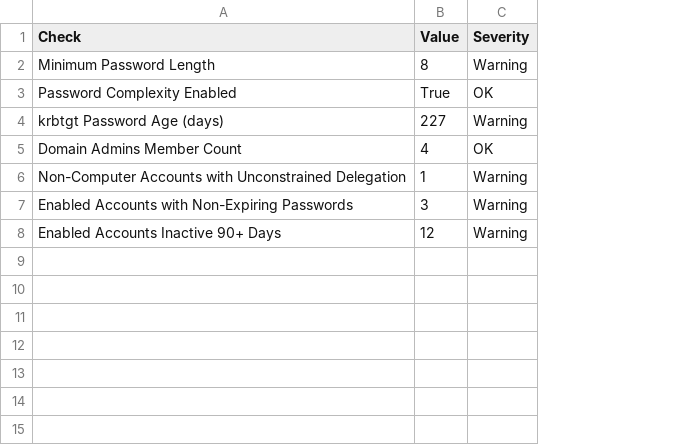
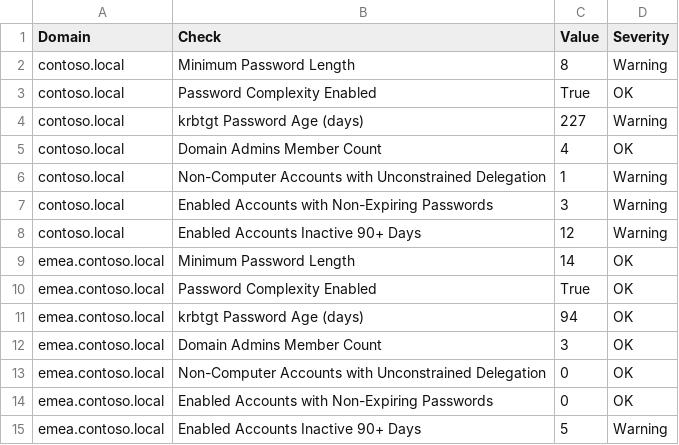
Before and after one commit to waltercampal/ad-enterprise-health-assessment, a CSV file: examples/sample-report/reports/SecurityBaseline.csv, drawn as a sheet; the diff names each change by its address in the sheet, - before the commit and + after, or states it on an @@ line.

```diff
--- a/examples/sample-report/reports/SecurityBaseline.csv
+++ b/examples/sample-report/reports/SecurityBaseline.csv
+column A (Domain), rows 2-8: all contoso.local
+row 9: emea.contoso.local | Minimum Password Length | 14 | OK
+row 10: emea.contoso.local | Password Complexity Enabled | True | OK
+row 11: emea.contoso.local | krbtgt Password Age (days) | 94 | OK
+row 12: emea.contoso.local | Domain Admins Member Count | 3 | OK
+row 13: emea.contoso.local | Non-Computer Accounts with Unconstrained Delegation | 0 | OK
+row 14: emea.contoso.local | Enabled Accounts with Non-Expiring Passwords | 0 | OK
+row 15: emea.contoso.local | Enabled Accounts Inactive 90+ Days | 5 | Warning
```
Also changed, not shown: examples/sample-report/reports/DomainInformation.csv, examples/sample-report/reports/FSMORoles.csv, 31 other files.
